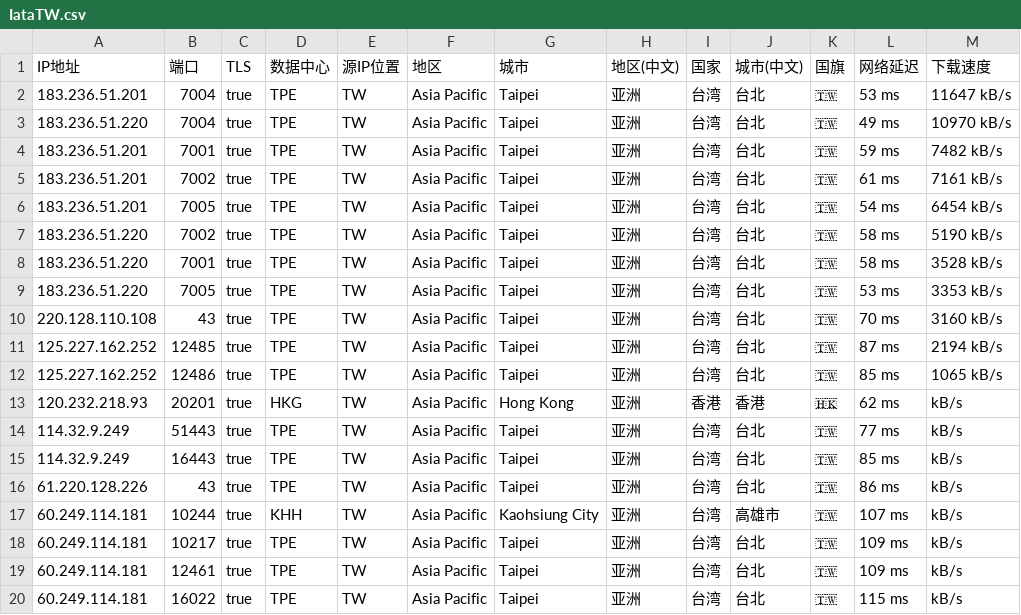
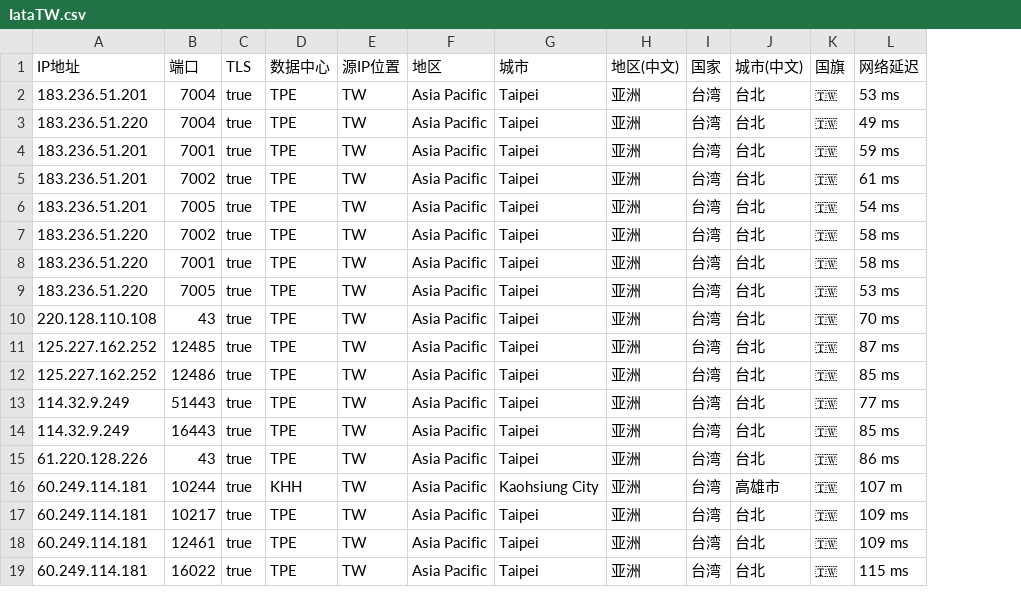
Before and after one commit to MR-DAzhi/WorkerVless2sub, a CSV file: IataTW.csv, drawn as a sheet; only a part is shown; removed rows and columns are numbered as before the commit, all else as after; the diff names each change by its address in the sheet, - before the commit and + after, or states it on an @@ line.

Commit message:
Update IataTW.csv

```diff
--- a/IataTW.csv
+++ b/IataTW.csv
-column M (下载速度), rows 2-12: 11647 kB/s | 10970 kB/s | 7482 kB/s | 7161 kB/s | 6454 kB/s | 5190 kB/s | 3528 kB/s | 3353 kB/s | 3160 kB/s | 2194 kB/s | 1065 kB/s; rows 14-20: all kB/s
-row 13: 120.232.218.93 | 20201 | true | HKG | TW | Asia Pacific | Hong Kong | 亚洲 | 香港 | 香港 | 🇭🇰 | 62 ms | kB/s
-L16 (网络延迟): 107 ms
+L16 (网络延迟): 107 m
```
